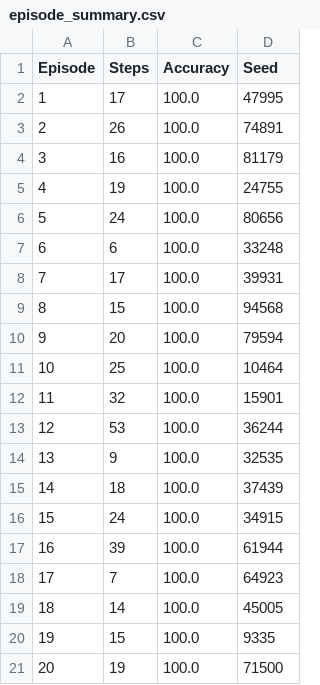
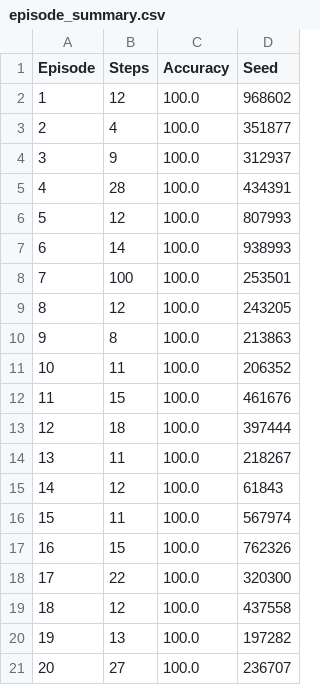
Before and after one commit to 5422065mm/hunter_task, a CSV file: episode_summary.csv, drawn as a sheet.

```diff
--- a/episode_summary.csv
+++ b/episode_summary.csv
@@ -1,21 +1,21 @@
 Episode,Steps,Accuracy,Seed
-1,17,100.0,47995
-2,26,100.0,74891
-3,16,100.0,81179
-4,19,100.0,24755
-5,24,100.0,80656
-6,6,100.0,33248
-7,17,100.0,39931
-8,15,100.0,94568
-9,20,100.0,79594
-10,25,100.0,10464
-11,32,100.0,15901
-12,53,100.0,36244
-13,9,100.0,32535
-14,18,100.0,37439
-15,24,100.0,34915
-16,39,100.0,61944
-17,7,100.0,64923
-18,14,100.0,45005
-19,15,100.0,9335
-20,19,100.0,71500
+1,12,100.0,968602
+2,4,100.0,351877
+3,9,100.0,312937
+4,28,100.0,434391
+5,12,100.0,807993
+6,14,100.0,938993
+7,100,100.0,253501
+8,12,100.0,243205
+9,8,100.0,213863
+10,11,100.0,206352
+11,15,100.0,461676
+12,18,100.0,397444
+13,11,100.0,218267
+14,12,100.0,61843
+15,11,100.0,567974
+16,15,100.0,762326
+17,22,100.0,320300
+18,12,100.0,437558
+19,13,100.0,197282
+20,27,100.0,236707
```
Also changed, not shown: raw_intention_log.csv, 11 other files.
